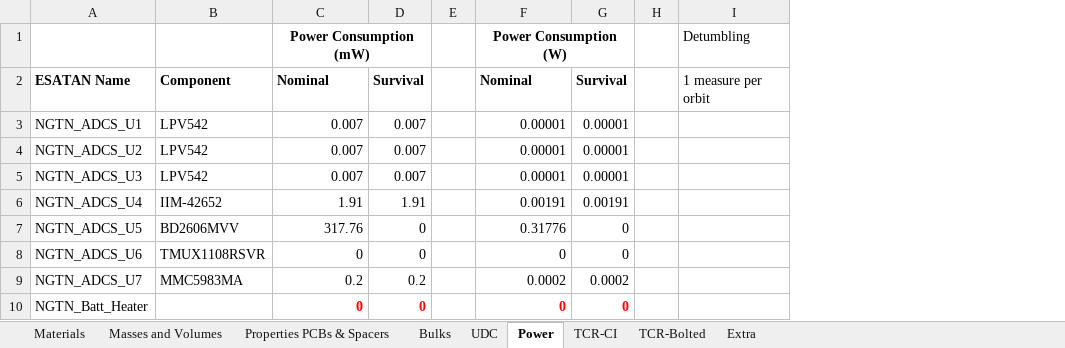
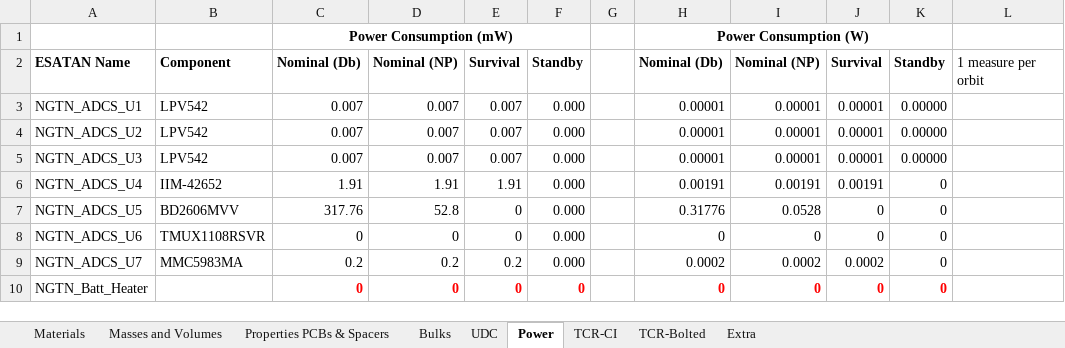
Before and after one commit to o-pvnrt/PoCat-Thermal, an Excel workbook: PoCat3_Thermal_Model_Mass_Properties.xlsx, sheet Power, drawn as a sheet; only a part is shown; values as stored, in another font and other column widths than the file's, no borders; removed rows and columns are numbered as before the commit, all else as after; the diff names each change by its address in the sheet, - before the commit and + after, or states it on an @@ line.

Commit message:
Power Budget Adjustments

```diff
--- a/PoCat3_Thermal_Model_Mass_Properties.xlsx (sheet Power)
+++ b/PoCat3_Thermal_Model_Mass_Properties.xlsx (sheet Power)
+column D, rows 2-10: Nominal (NP) | 0.007 | 0.007 | 0.007 | 1.91 | 52.8 | 0 | 0.2 | 0
+column F, rows 2-10: Standby | 0.000 | 0.000 | 0.000 | 0.000 | 0.000 | 0.000 | 0.000 | 0
+column I, rows 2-10: Nominal (NP) | 0.00001 | 0.00001 | 0.00001 | 0.00191 | 0.0528 | 0 | 0.0002 | 0
-column H, empty
+column K, rows 2-10: Standby | 0.00000 | 0.00000 | 0.00000 | 0 | 0 | 0 | 0 | 0
-L1: Detumbling
+L1: (empty)
-C2: Nominal
+C2: Nominal (Db)
-H2: Nominal
+H2: Nominal (Db)
```
Also changed, not shown: sheet Bulks, formulas that keep their value, charts or pictures.
